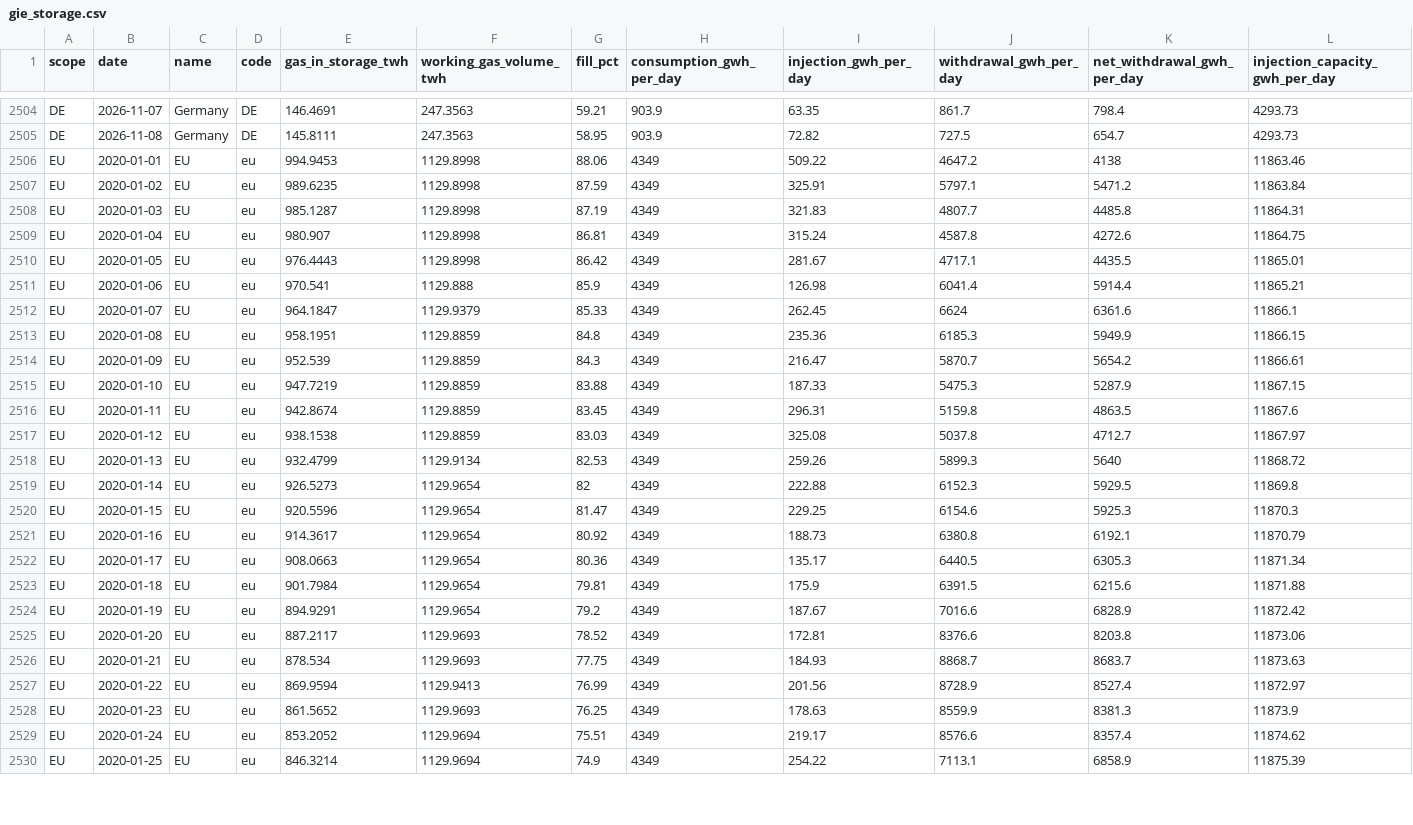
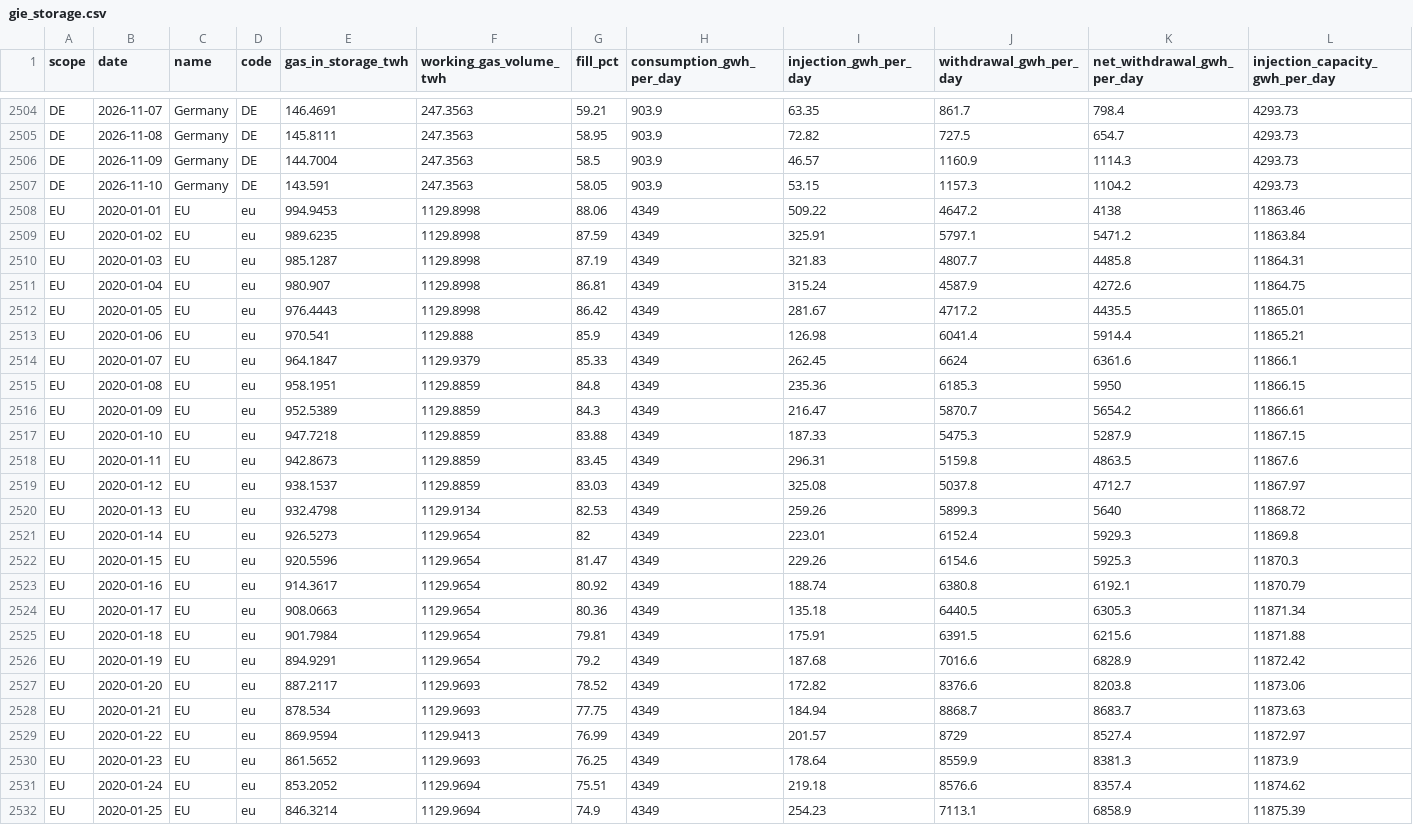
Before and after one commit to volzinnovation/de-gas-storage-tracker-bnetza, a CSV file: data/gie_storage.csv, drawn as a sheet; only a part is shown, gaps mark what is left out; addresses are those after the commit; rows hold the shown columns only; the diff covers the shown part only; the diff names each change by its address in the sheet, - before the commit and + after, or states it on an @@ line.

```diff
--- a/data/gie_storage.csv
+++ b/data/gie_storage.csv
+row 2506: DE | 2026-11-09 | Germany | DE | 144.7004 | 247.3563 | 58.5 | 903.9 | 46.57 | 1160.9 | 1114.3 | 4293.73
+row 2507: DE | 2026-11-10 | Germany | DE | 143.591 | 247.3563 | 58.05 | 903.9 | 53.15 | 1157.3 | 1104.2 | 4293.73
-J2511 (withdrawal_gwh_per_day): 4587.8
+J2511 (withdrawal_gwh_per_day): 4587.9
-J2512 (withdrawal_gwh_per_day): 4717.1
+J2512 (withdrawal_gwh_per_day): 4717.2
-K2515 (net_withdrawal_gwh_per_day): 5949.9
+K2515 (net_withdrawal_gwh_per_day): 5950
-E2516 (gas_in_storage_twh): 952.539
+E2516 (gas_in_storage_twh): 952.5389
-E2517 (gas_in_storage_twh): 947.7219
+E2517 (gas_in_storage_twh): 947.7218
-E2518 (gas_in_storage_twh): 942.8674
+E2518 (gas_in_storage_twh): 942.8673
-E2519 (gas_in_storage_twh): 938.1538
+E2519 (gas_in_storage_twh): 938.1537
-E2520 (gas_in_storage_twh): 932.4799
+E2520 (gas_in_storage_twh): 932.4798
-I2521 (injection_gwh_per_day): 222.88
+I2521 (injection_gwh_per_day): 223.01
-J2521 (withdrawal_gwh_per_day): 6152.3
+J2521 (withdrawal_gwh_per_day): 6152.4
-K2521 (net_withdrawal_gwh_per_day): 5929.5
+K2521 (net_withdrawal_gwh_per_day): 5929.3
-I2522 (injection_gwh_per_day): 229.25
+I2522 (injection_gwh_per_day): 229.26
-I2523 (injection_gwh_per_day): 188.73
+I2523 (injection_gwh_per_day): 188.74
-I2524 (injection_gwh_per_day): 135.17
+I2524 (injection_gwh_per_day): 135.18
-I2525 (injection_gwh_per_day): 175.9
+I2525 (injection_gwh_per_day): 175.91
-I2526 (injection_gwh_per_day): 187.67
+I2526 (injection_gwh_per_day): 187.68
-I2527 (injection_gwh_per_day): 172.81
+I2527 (injection_gwh_per_day): 172.82
-I2528 (injection_gwh_per_day): 184.93
+I2528 (injection_gwh_per_day): 184.94
-I2529 (injection_gwh_per_day): 201.56
+I2529 (injection_gwh_per_day): 201.57
-J2529 (withdrawal_gwh_per_day): 8728.9
+J2529 (withdrawal_gwh_per_day): 8729
-I2530 (injection_gwh_per_day): 178.63
+I2530 (injection_gwh_per_day): 178.64
-I2531 (injection_gwh_per_day): 219.17
+I2531 (injection_gwh_per_day): 219.18
-I2532 (injection_gwh_per_day): 254.22
+I2532 (injection_gwh_per_day): 254.23
```
Also changed, not shown: 2 added rows and 78 edited cells elsewhere in this file, data/bnetza_cache.csv, data/eu_storage.csv, 2 other files.
